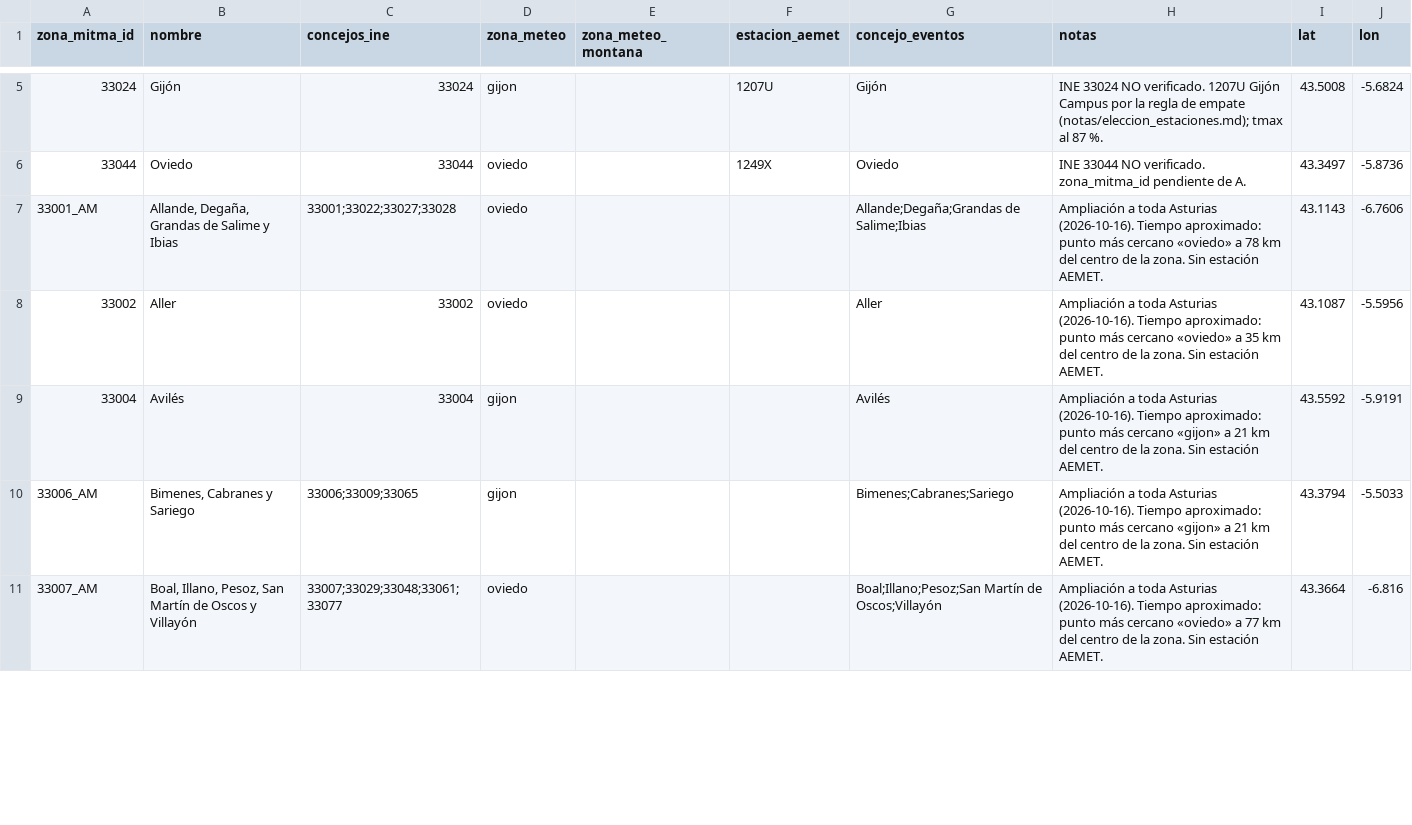
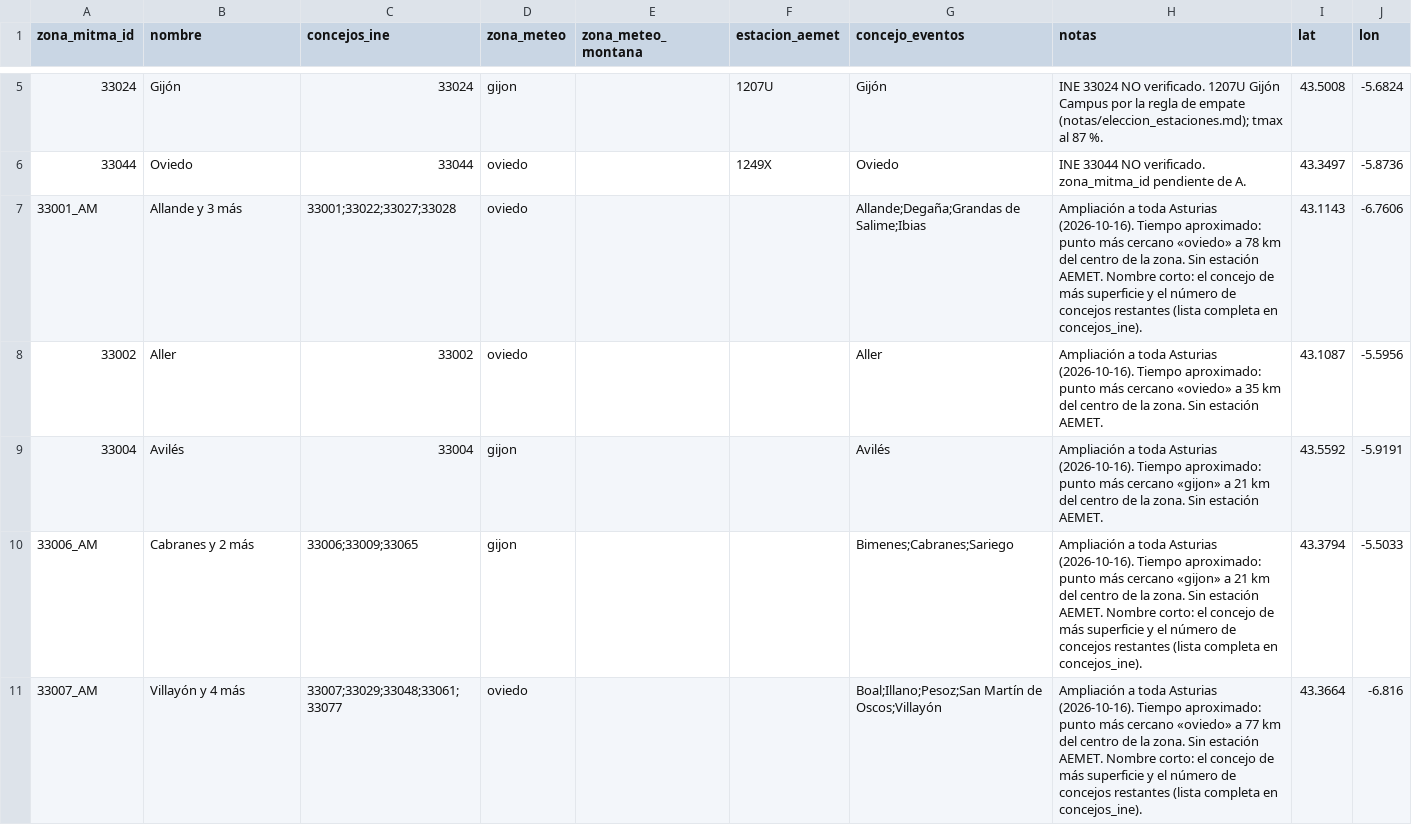
Before and after one commit to TalentUO/TalentUO, a CSV file: config/mapeo_zonas.csv, drawn as a sheet; only a part is shown, gaps mark what is left out; the diff covers the shown part only.

```diff
--- a/config/mapeo_zonas.csv
+++ b/config/mapeo_zonas.csv
@@ -6,6 +6,6 @@ zona_mitma_id,nombre,concejos_ine,zona_meteo,zona_meteo_montana,estacion_aemet,c
 33044,Oviedo,33044,oviedo,,1249X,Oviedo,INE 33044 NO verificado. zona_mitma_id pendiente de A.,43.3497,-5.8736
-33001_AM,"Allande, Degaña, Grandas de Salime y Ibias",33001;33022;33027;33028,oviedo,,,Allande;Degaña;Grandas de Salime;Ibias,Ampliación a toda Asturias (2026-10-16). Tiempo aproximado: punto más cercano «oviedo» a 78 km del centro de la zona. Sin estación AEMET.,43.1143,-6.7606
+33001_AM,Allande y 3 más,33001;33022;33027;33028,oviedo,,,Allande;Degaña;Grandas de Salime;Ibias,Ampliación a toda Asturias (2026-10-16). Tiempo aproximado: punto más cercano «oviedo» a 78 km del centro de la zona. Sin estación AEMET. Nombre corto: el concejo de más superficie y el número de concejos restantes (lista completa en concejos_ine).,43.1143,-6.7606
 33002,Aller,33002,oviedo,,,Aller,Ampliación a toda Asturias (2026-10-16). Tiempo aproximado: punto más cercano «oviedo» a 35 km del centro de la zona. Sin estación AEMET.,43.1087,-5.5956
 33004,Avilés,33004,gijon,,,Avilés,Ampliación a toda Asturias (2026-10-16). Tiempo aproximado: punto más cercano «gijon» a 21 km del centro de la zona. Sin estación AEMET.,43.5592,-5.9191
-33006_AM,"Bimenes, Cabranes y Sariego",33006;33009;33065,gijon,,,Bimenes;Cabranes;Sariego,Ampliación a toda Asturias (2026-10-16). Tiempo aproximado: punto más cercano «gijon» a 21 km del centro de la zona. Sin estación AEMET.,43.3794,-5.5033
-33007_AM,"Boal, Illano, Pesoz, San Martín de Oscos y Villayón",33007;33029;33048;33061;33077,oviedo,,,Boal;Illano;Pesoz;San Martín de Oscos;Villayón,Ampliación a toda Asturias (2026-10-16). Tiempo aproximado: punto más cercano «oviedo» a 77 km del centro de la zona. Sin estación AEMET.,43.3664,-6.816
+33006_AM,Cabranes y 2 más,33006;33009;33065,gijon,,,Bimenes;Cabranes;Sariego,Ampliación a toda Asturias (2026-10-16). Tiempo aproximado: punto más cercano «gijon» a 21 km del centro de la zona. Sin estación AEMET. Nombre corto: el concejo de más superficie y el número de concejos restantes (lista completa en concejos_ine).,43.3794,-5.5033
+33007_AM,Villayón y 4 más,33007;33029;33048;33061;33077,oviedo,,,Boal;Illano;Pesoz;San Martín de Oscos;Villayón,Ampliación a toda Asturias (2026-10-16). Tiempo aproximado: punto más cercano «oviedo» a 77 km del centro de la zona. Sin estación AEMET. Nombre corto: el concejo de más superficie y el número de concejos restantes (lista completa en concejos_ine).,43.3664,-6.816
```
Also changed, not shown: 10 edited cells elsewhere in this file, 39 other files.
